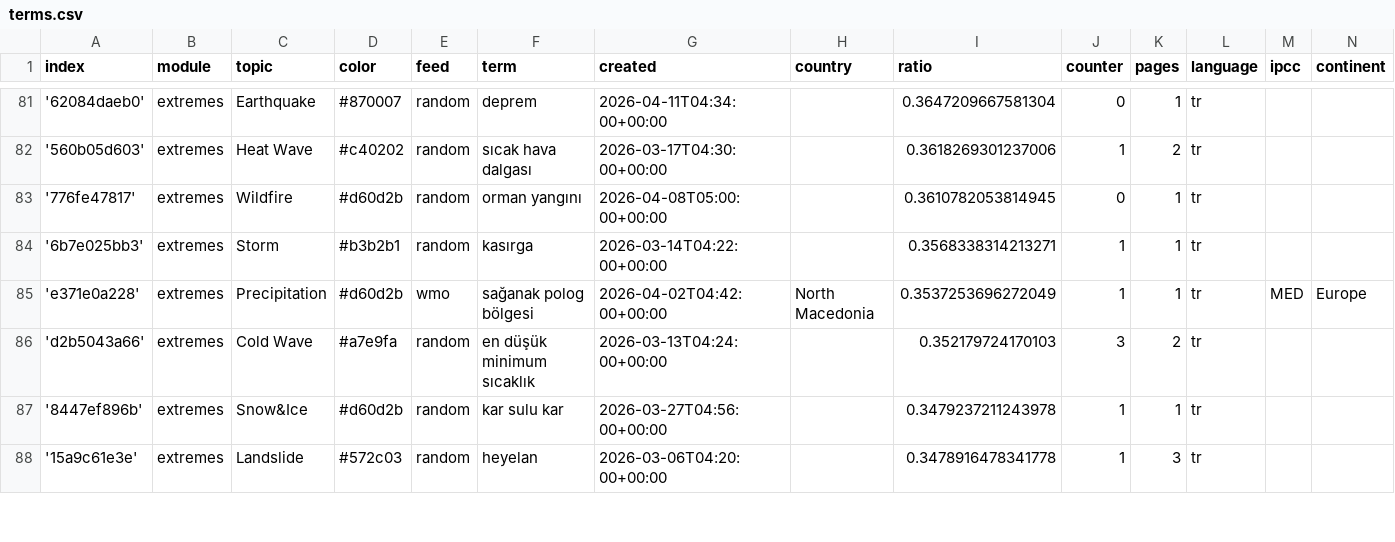
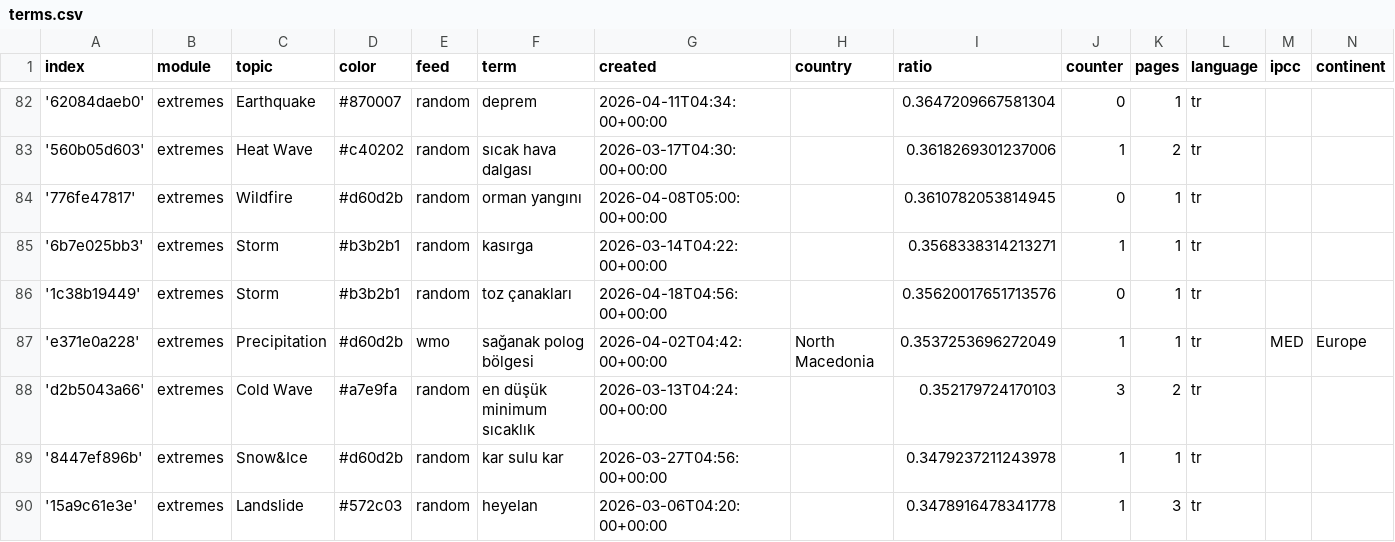
Before and after one commit to jannikdo28-news/TurkishExtremes, a CSV file: terms.csv, drawn as a sheet; only a part is shown, gaps mark what is left out; the diff covers the shown part only; the diff names each change by its address in the sheet, - before the commit and + after, or states it on an @@ line.

Commit message:
Commit from GitHub Actions (import:0.0)

```diff
--- a/terms.csv
+++ b/terms.csv
+row 86: '1c38b19449' | extremes | Storm | #b3b2b1 | random | toz çanakları | 2026-04-18T04:56:00+00:00 |  | 0.35620017651713576 | 0 | 1 | tr
```
Also changed, not shown: 9 added rows and 5 edited cells elsewhere in this file.
